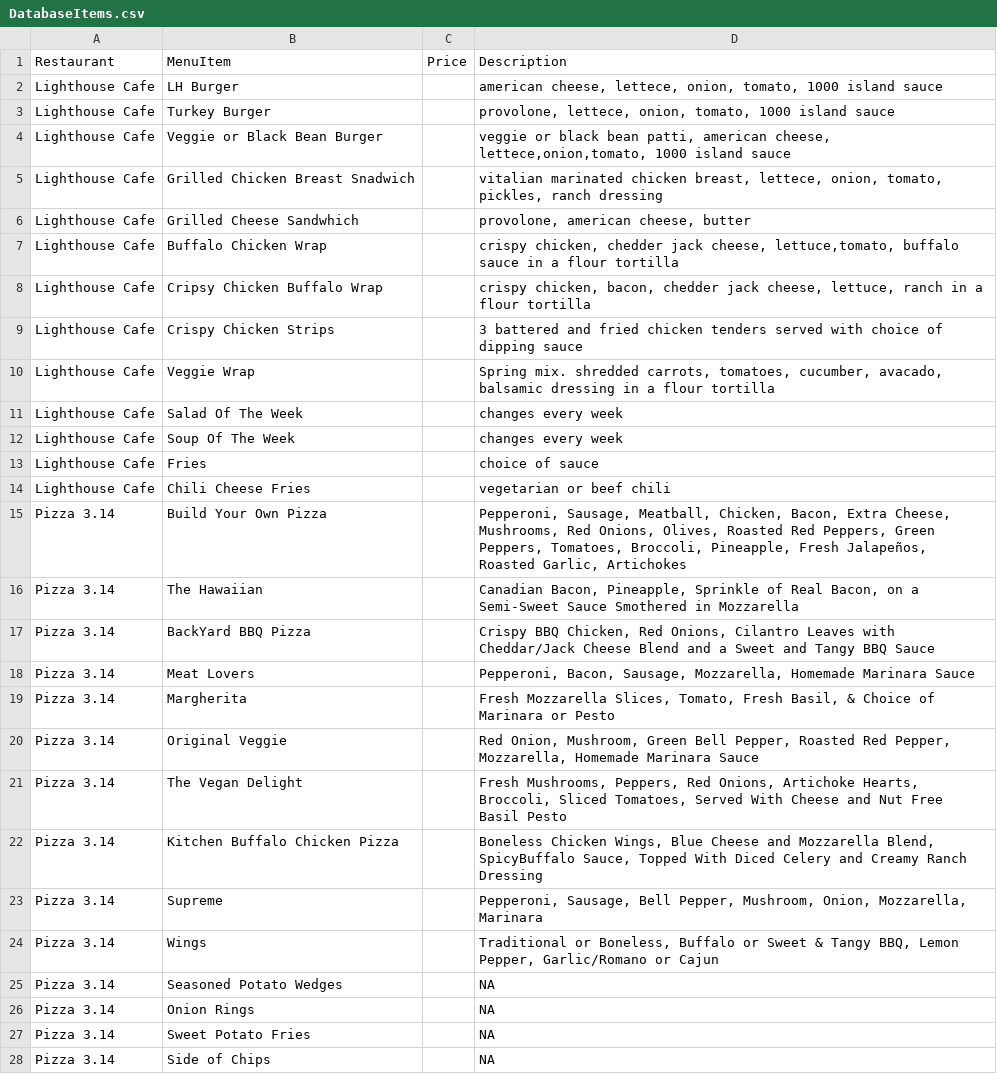
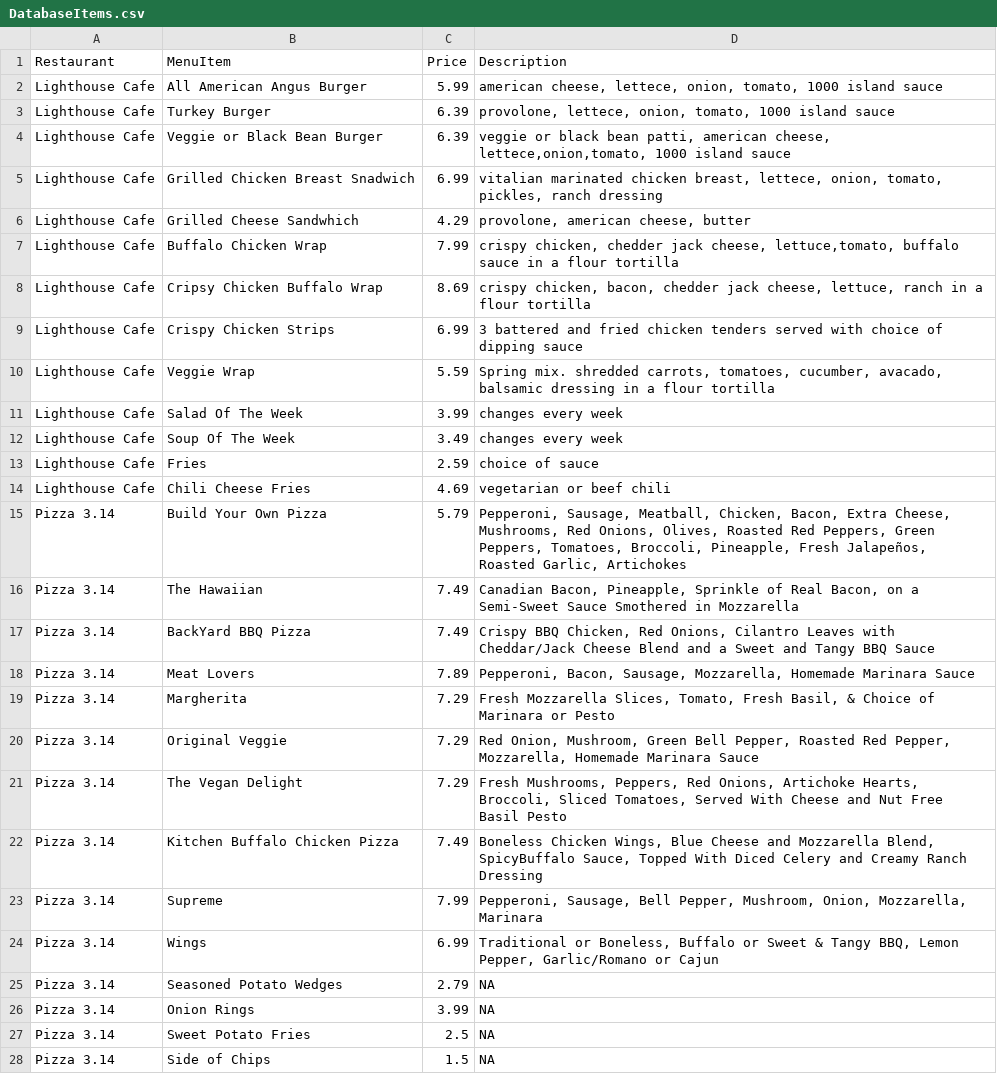
Before and after one commit to kelseyp/munch, a CSV file: src/DatabaseItems.csv, drawn as a sheet; only a part is shown; the diff covers the shown part only.

Commit message:
price added
added all the prices

```diff
--- a/src/DatabaseItems.csv
+++ b/src/DatabaseItems.csv
@@ -1,28 +1,28 @@
 Restaurant,MenuItem,Price,Description
-Lighthouse Cafe,LH Burger,,"american cheese, lettece, onion, tomato, 1000 island sauce"
-Lighthouse Cafe,Turkey Burger,,"provolone, lettece, onion, tomato, 1000 island sauce"
-Lighthouse Cafe,Veggie or Black Bean Burger,,"veggie or black bean patti, american cheese, lettece,onion,tomato, 1000 island sauce"
-Lighthouse Cafe,Grilled Chicken Breast Snadwich,,"vitalian marinated chicken breast, lettece, onion, tomato, pickles, ranch dressing"
-Lighthouse Cafe,Grilled Cheese Sandwhich,,"provolone, american cheese, butter"
-Lighthouse Cafe,Buffalo Chicken Wrap,,"crispy chicken, chedder jack cheese, lettuce,tomato, buffalo sauce in a flour tortilla"
-Lighthouse Cafe,Cripsy Chicken Buffalo Wrap,,"crispy chicken, bacon, chedder jack cheese, lettuce, ranch in a flour tortilla"
-Lighthouse Cafe,Crispy Chicken Strips,,3 battered and fried chicken tenders served with choice of dipping sauce
-Lighthouse Cafe,Veggie Wrap,,"Spring mix. shredded carrots, tomatoes, cucumber, avacado, balsamic dressing in a flour tortilla"
-Lighthouse Cafe,Salad Of The Week,,changes every week
-Lighthouse Cafe,Soup Of The Week,,changes every week
-Lighthouse Cafe,Fries,,choice of sauce
-Lighthouse Cafe,Chili Cheese Fries,,vegetarian or beef chili
-Pizza 3.14,Build Your Own Pizza,,"Pepperoni, Sausage, Meatball, Chicken, Bacon, Extra Cheese, Mushrooms, Red Onions, Olives, Roasted Red Peppers, Green Peppers, Tomatoes, Broccoli, Pineapple, Fresh Jalapeños, Roasted Garlic, Artichokes"
-Pizza 3.14,The Hawaiian,,"Canadian Bacon, Pineapple, Sprinkle of Real Bacon, on a Semi-Sweet Sauce Smothered in Mozzarella"
-Pizza 3.14,BackYard BBQ Pizza,,"Crispy BBQ Chicken, Red Onions, Cilantro Leaves with Cheddar/Jack Cheese Blend and a Sweet and Tangy BBQ Sauce"
-Pizza 3.14,Meat Lovers,,"Pepperoni, Bacon, Sausage, Mozzarella, Homemade Marinara Sauce"
-Pizza 3.14,Margherita,,"Fresh Mozzarella Slices, Tomato, Fresh Basil, & Choice of Marinara or Pesto"
-Pizza 3.14,Original Veggie,,"Red Onion, Mushroom, Green Bell Pepper, Roasted Red Pepper, Mozzarella, Homemade Marinara Sauce"
-Pizza 3.14,The Vegan Delight,,"Fresh Mushrooms, Peppers, Red Onions, Artichoke Hearts, Broccoli, Sliced Tomatoes, Served With Cheese and Nut Free Basil Pesto"
-Pizza 3.14,Kitchen Buffalo Chicken Pizza,,"Boneless Chicken Wings, Blue Cheese and Mozzarella Blend, SpicyBuffalo Sauce, Topped With Diced Celery and Creamy Ranch Dressing"
-Pizza 3.14,Supreme,,"Pepperoni, Sausage, Bell Pepper, Mushroom, Onion, Mozzarella, Marinara"
-Pizza 3.14,Wings,,"Traditional or Boneless, Buffalo or Sweet & Tangy BBQ, Lemon Pepper, Garlic/Romano or Cajun"
-Pizza 3.14,Seasoned Potato Wedges,,NA
-Pizza 3.14,Onion Rings,,NA
-Pizza 3.14,Sweet Potato Fries,,NA
-Pizza 3.14,Side of Chips,,NA
+Lighthouse Cafe,All American Angus Burger,5.99,"american cheese, lettece, onion, tomato, 1000 island sauce"
+Lighthouse Cafe,Turkey Burger,6.39,"provolone, lettece, onion, tomato, 1000 island sauce"
+Lighthouse Cafe,Veggie or Black Bean Burger,6.39,"veggie or black bean patti, american cheese, lettece,onion,tomato, 1000 island sauce"
+Lighthouse Cafe,Grilled Chicken Breast Snadwich,6.99,"vitalian marinated chicken breast, lettece, onion, tomato, pickles, ranch dressing"
+Lighthouse Cafe,Grilled Cheese Sandwhich,4.29,"provolone, american cheese, butter"
+Lighthouse Cafe,Buffalo Chicken Wrap,7.99,"crispy chicken, chedder jack cheese, lettuce,tomato, buffalo sauce in a flour tortilla"
+Lighthouse Cafe,Cripsy Chicken Buffalo Wrap,8.69,"crispy chicken, bacon, chedder jack cheese, lettuce, ranch in a flour tortilla"
+Lighthouse Cafe,Crispy Chicken Strips,6.99,3 battered and fried chicken tenders served with choice of dipping sauce
+Lighthouse Cafe,Veggie Wrap,5.59,"Spring mix. shredded carrots, tomatoes, cucumber, avacado, balsamic dressing in a flour tortilla"
+Lighthouse Cafe,Salad Of The Week,3.99,changes every week
+Lighthouse Cafe,Soup Of The Week,3.49,changes every week
+Lighthouse Cafe,Fries,2.59,choice of sauce
+Lighthouse Cafe,Chili Cheese Fries,4.69,vegetarian or beef chili
+Pizza 3.14,Build Your Own Pizza,5.79,"Pepperoni, Sausage, Meatball, Chicken, Bacon, Extra Cheese, Mushrooms, Red Onions, Olives, Roasted Red Peppers, Green Peppers, Tomatoes, Broccoli, Pineapple, Fresh Jalapeños, Roasted Garlic, Artichokes"
+Pizza 3.14,The Hawaiian,7.49,"Canadian Bacon, Pineapple, Sprinkle of Real Bacon, on a Semi-Sweet Sauce Smothered in Mozzarella"
+Pizza 3.14,BackYard BBQ Pizza,7.49,"Crispy BBQ Chicken, Red Onions, Cilantro Leaves with Cheddar/Jack Cheese Blend and a Sweet and Tangy BBQ Sauce"
+Pizza 3.14,Meat Lovers,7.89,"Pepperoni, Bacon, Sausage, Mozzarella, Homemade Marinara Sauce"
+Pizza 3.14,Margherita,7.29,"Fresh Mozzarella Slices, Tomato, Fresh Basil, & Choice of Marinara or Pesto"
+Pizza 3.14,Original Veggie,7.29,"Red Onion, Mushroom, Green Bell Pepper, Roasted Red Pepper, Mozzarella, Homemade Marinara Sauce"
+Pizza 3.14,The Vegan Delight,7.29,"Fresh Mushrooms, Peppers, Red Onions, Artichoke Hearts, Broccoli, Sliced Tomatoes, Served With Cheese and Nut Free Basil Pesto"
+Pizza 3.14,Kitchen Buffalo Chicken Pizza,7.49,"Boneless Chicken Wings, Blue Cheese and Mozzarella Blend, SpicyBuffalo Sauce, Topped With Diced Celery and Creamy Ranch Dressing"
+Pizza 3.14,Supreme,7.99,"Pepperoni, Sausage, Bell Pepper, Mushroom, Onion, Mozzarella, Marinara"
+Pizza 3.14,Wings,6.99,"Traditional or Boneless, Buffalo or Sweet & Tangy BBQ, Lemon Pepper, Garlic/Romano or Cajun"
+Pizza 3.14,Seasoned Potato Wedges,2.79,NA
+Pizza 3.14,Onion Rings,3.99,NA
+Pizza 3.14,Sweet Potato Fries,2.5,NA
+Pizza 3.14,Side of Chips,1.5,NA
```
Also changed, not shown: 1 removed row and 7 edited cells elsewhere in this file.
